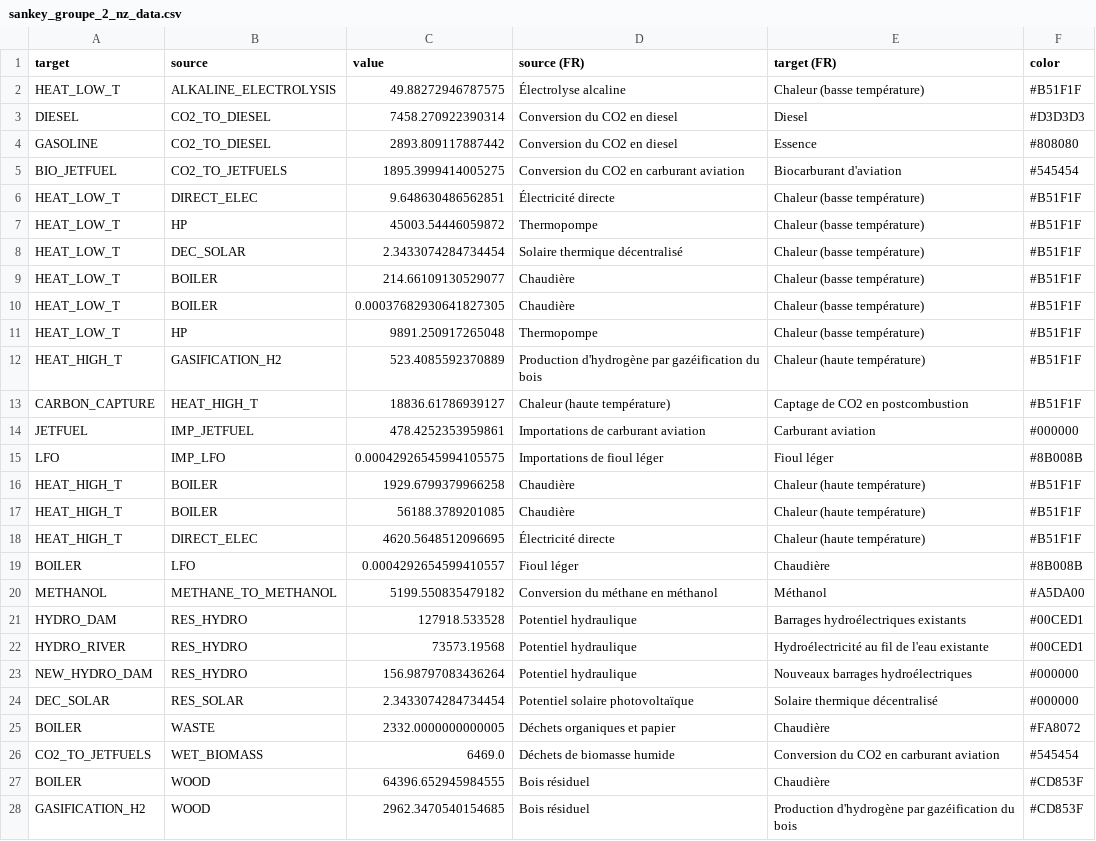
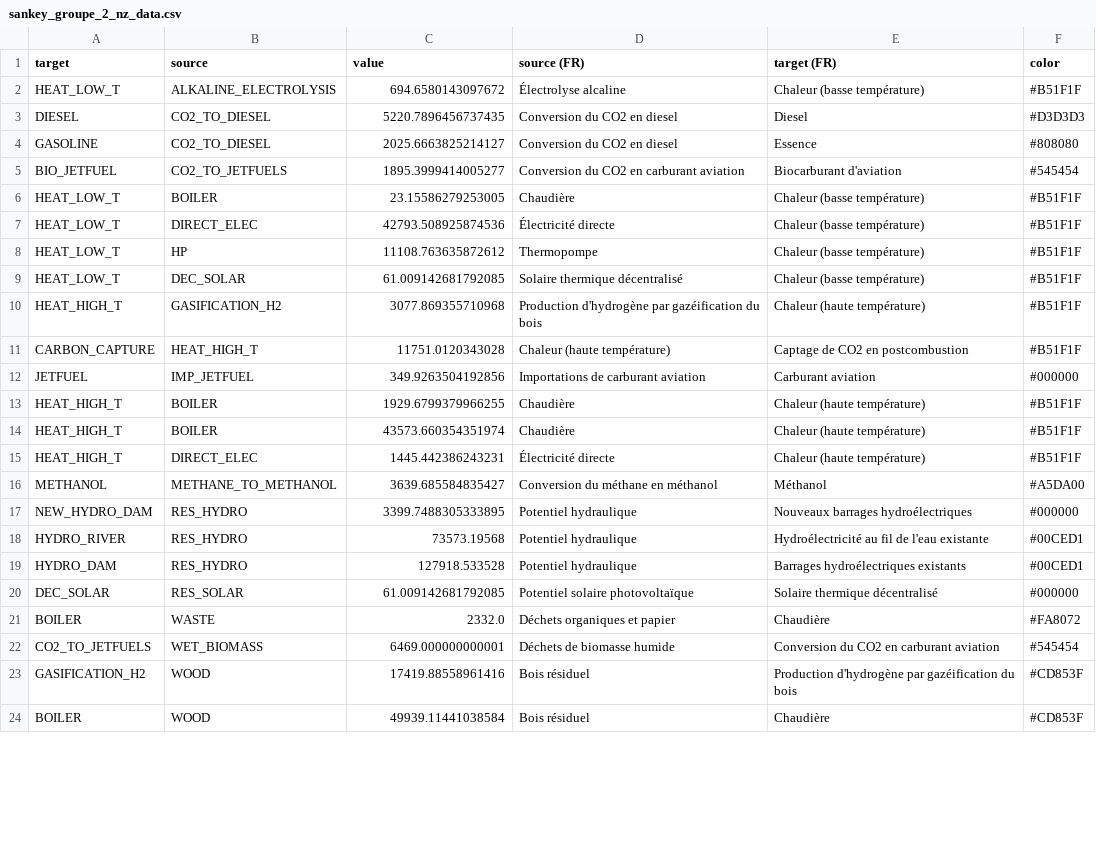
Before and after one commit to CIRAIG/scenarios-front-commun, a CSV file: Results/sankey_groupe_2_nz_data.csv, drawn as a sheet; only a part is shown; the diff covers the shown part only.

```diff
--- a/Results/sankey_groupe_2_nz_data.csv
+++ b/Results/sankey_groupe_2_nz_data.csv
@@ -1,28 +1,24 @@
 target,source,value,source (FR),target (FR),color
-HEAT_LOW_T,ALKALINE_ELECTROLYSIS,49.88272946787575,Électrolyse alcaline,Chaleur (basse température),#B51F1F
-DIESEL,CO2_TO_DIESEL,7458.270922390314,Conversion du CO2 en diesel,Diesel,#D3D3D3
-GASOLINE,CO2_TO_DIESEL,2893.809117887442,Conversion du CO2 en diesel,Essence,#808080
-BIO_JETFUEL,CO2_TO_JETFUELS,1895.3999414005275,Conversion du CO2 en carburant aviation,Biocarburant d'aviation,#545454
-HEAT_LOW_T,DIRECT_ELEC,9.648630486562851,Électricité directe,Chaleur (basse température),#B51F1F
-HEAT_LOW_T,HP,45003.54446059872,Thermopompe,Chaleur (basse température),#B51F1F
-HEAT_LOW_T,DEC_SOLAR,2.3433074284734454,Solaire thermique décentralisé,Chaleur (basse température),#B51F1F
-HEAT_LOW_T,BOILER,214.66109130529077,Chaudière,Chaleur (basse température),#B51F1F
-HEAT_LOW_T,BOILER,0.00037682930641827305,Chaudière,Chaleur (basse température),#B51F1F
-HEAT_LOW_T,HP,9891.250917265048,Thermopompe,Chaleur (basse température),#B51F1F
-HEAT_HIGH_T,GASIFICATION_H2,523.4085592370889,Production d'hydrogène par gazéification du bois,Chaleur (haute température),#B51F1F
-CARBON_CAPTURE,HEAT_HIGH_T,18836.61786939127,Chaleur (haute température),Captage de CO2 en postcombustion,#B51F1F
-JETFUEL,IMP_JETFUEL,478.4252353959861,Importations de carburant aviation,Carburant aviation,#000000
-LFO,IMP_LFO,0.00042926545994105575,Importations de fioul léger,Fioul léger,#8B008B
-HEAT_HIGH_T,BOILER,1929.6799379966258,Chaudière,Chaleur (haute température),#B51F1F
-HEAT_HIGH_T,BOILER,56188.3789201085,Chaudière,Chaleur (haute température),#B51F1F
-HEAT_HIGH_T,DIRECT_ELEC,4620.5648512096695,Électricité directe,Chaleur (haute température),#B51F1F
-BOILER,LFO,0.0004292654599410557,Fioul léger,Chaudière,#8B008B
-METHANOL,METHANE_TO_METHANOL,5199.550835479182,Conversion du méthane en méthanol,Méthanol,#A5DA00
+HEAT_LOW_T,ALKALINE_ELECTROLYSIS,694.6580143097672,Électrolyse alcaline,Chaleur (basse température),#B51F1F
+DIESEL,CO2_TO_DIESEL,5220.7896456737435,Conversion du CO2 en diesel,Diesel,#D3D3D3
+GASOLINE,CO2_TO_DIESEL,2025.6663825214127,Conversion du CO2 en diesel,Essence,#808080
+BIO_JETFUEL,CO2_TO_JETFUELS,1895.3999414005277,Conversion du CO2 en carburant aviation,Biocarburant d'aviation,#545454
+HEAT_LOW_T,BOILER,23.15586279253005,Chaudière,Chaleur (basse température),#B51F1F
+HEAT_LOW_T,DIRECT_ELEC,42793.508925874536,Électricité directe,Chaleur (basse température),#B51F1F
+HEAT_LOW_T,HP,11108.763635872612,Thermopompe,Chaleur (basse température),#B51F1F
+HEAT_LOW_T,DEC_SOLAR,61.009142681792085,Solaire thermique décentralisé,Chaleur (basse température),#B51F1F
+HEAT_HIGH_T,GASIFICATION_H2,3077.869355710968,Production d'hydrogène par gazéification du bois,Chaleur (haute température),#B51F1F
+CARBON_CAPTURE,HEAT_HIGH_T,11751.0120343028,Chaleur (haute température),Captage de CO2 en postcombustion,#B51F1F
+JETFUEL,IMP_JETFUEL,349.9263504192856,Importations de carburant aviation,Carburant aviation,#000000
+HEAT_HIGH_T,BOILER,1929.6799379966255,Chaudière,Chaleur (haute température),#B51F1F
+HEAT_HIGH_T,BOILER,43573.660354351974,Chaudière,Chaleur (haute température),#B51F1F
+HEAT_HIGH_T,DIRECT_ELEC,1445.442386243231,Électricité directe,Chaleur (haute température),#B51F1F
+METHANOL,METHANE_TO_METHANOL,3639.685584835427,Conversion du méthane en méthanol,Méthanol,#A5DA00
+NEW_HYDRO_DAM,RES_HYDRO,3399.7488305333895,Potentiel hydraulique,Nouveaux barrages hydroélectriques,#000000
+HYDRO_RIVER,RES_HYDRO,73573.19568,Potentiel hydraulique,Hydroélectricité au fil de l'eau existante,#00CED1
 HYDRO_DAM,RES_HYDRO,127918.533528,Potentiel hydraulique,Barrages hydroélectriques existants,#00CED1
-HYDRO_RIVER,RES_HYDRO,73573.19568,Potentiel hydraulique,Hydroélectricité au fil de l'eau existante,#00CED1
-NEW_HYDRO_DAM,RES_HYDRO,156.98797083436264,Potentiel hydraulique,Nouveaux barrages hydroélectriques,#000000
-DEC_SOLAR,RES_SOLAR,2.3433074284734454,Potentiel solaire photovoltaïque,Solaire thermique décentralisé,#000000
-BOILER,WASTE,2332.0000000000005,Déchets organiques et papier,Chaudière,#FA8072
-CO2_TO_JETFUELS,WET_BIOMASS,6469.0,Déchets de biomasse humide,Conversion du CO2 en carburant aviation,#545454
-BOILER,WOOD,64396.652945984555,Bois résiduel,Chaudière,#CD853F
-GASIFICATION_H2,WOOD,2962.3470540154685,Bois résiduel,Production d'hydrogène par gazéification du bois,#CD853F
+DEC_SOLAR,RES_SOLAR,61.009142681792085,Potentiel solaire photovoltaïque,Solaire thermique décentralisé,#000000
+BOILER,WASTE,2332.0,Déchets organiques et papier,Chaudière,#FA8072
+CO2_TO_JETFUELS,WET_BIOMASS,6469.000000000001,Déchets de biomasse humide,Conversion du CO2 en carburant aviation,#545454
+GASIFICATION_H2,WOOD,17419.88558961416,Bois résiduel,Production d'hydrogène par gazéification du bois,#CD853F
+BOILER,WOOD,49939.11441038584,Bois résiduel,Chaudière,#CD853F
```
Also changed, not shown: 1 added row, 7 removed rows and 58 edited cells elsewhere in this file, Results/sankey_groupe_1_data.csv, Results/sankey_groupe_1_nz_data.csv, 47 other files.
